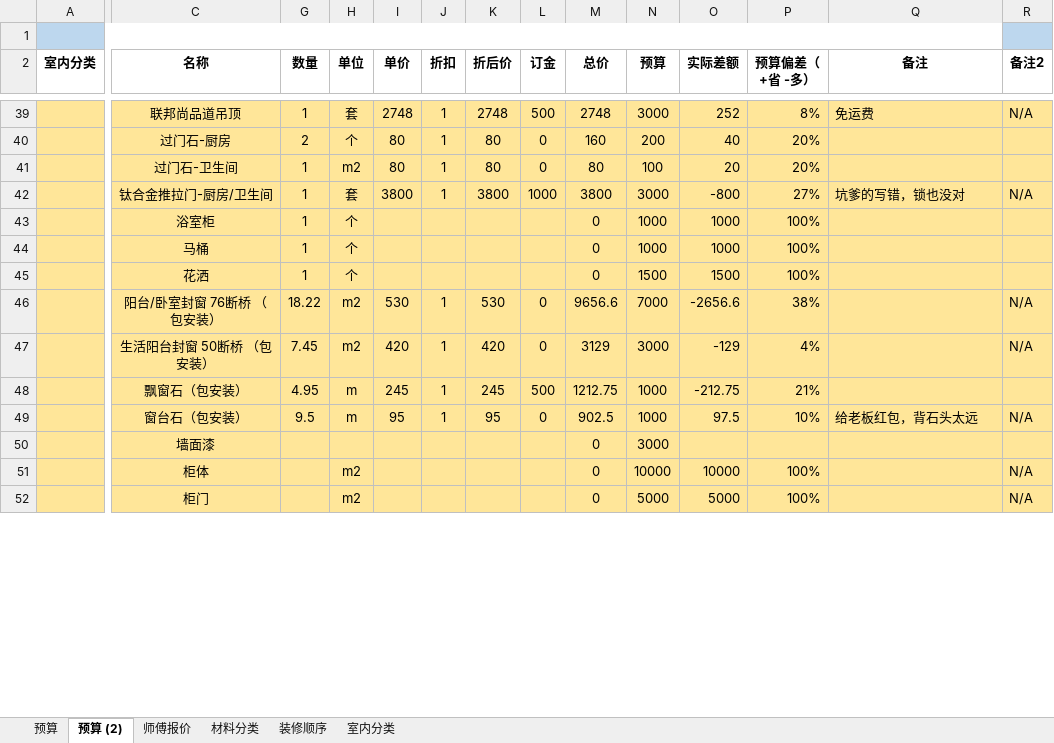
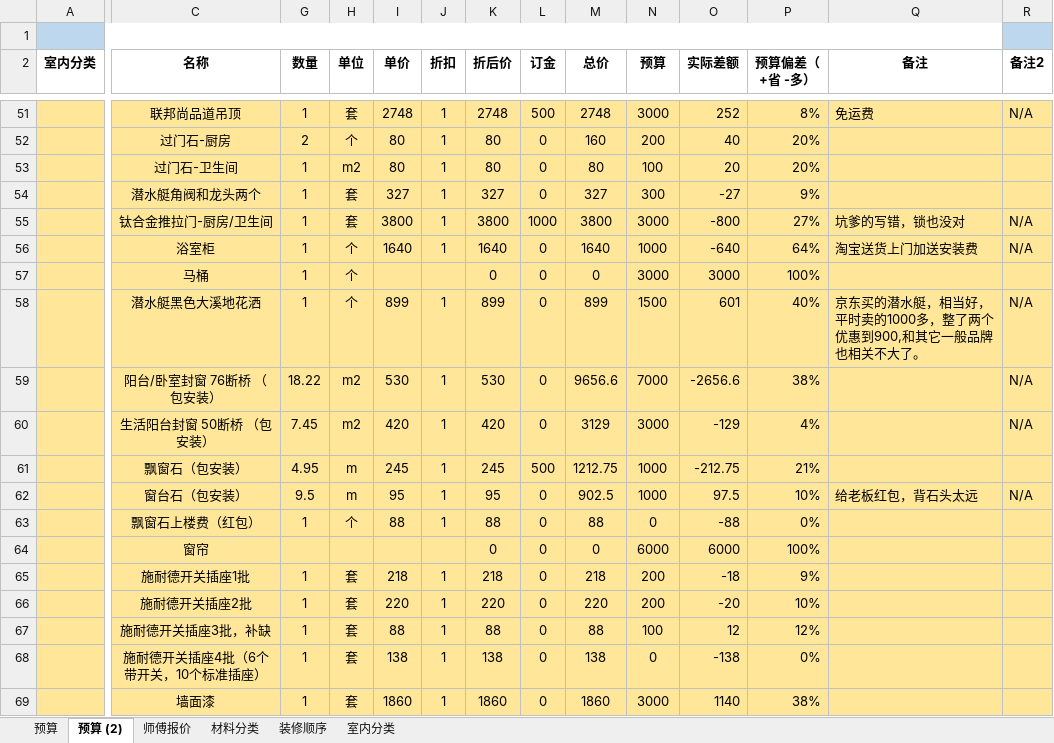
Before and after one commit to cocotao/docurate, an Excel workbook: 九里A2-自己.xlsx, sheet 预算 (2), drawn as a sheet; only a part is shown, gaps mark what is left out; values as stored, in another font and other column widths than the file's, no borders; conditional formats not drawn; removed rows and columns are numbered as before the commit, all else as after; rows hold the shown columns only; the diff covers the shown part only; the diff names each change by its address in the sheet, - before the commit and + after, or states it on an @@ line.

Commit message:
Update.

```diff
--- a/九里A2-自己.xlsx (sheet 预算 (2))
+++ b/九里A2-自己.xlsx (sheet 预算 (2))
+row 54:  | 潜水艇角阀和龙头两个 | 1 | 套 | 327 | 1 | 327 | 0 | 327 | 300 | -27 | 9%
-I56 (单价): (empty)
+I56 (单价): 1640
-J56 (折扣): (empty)
+J56 (折扣): 1
-K56 (折后价): (empty)
+K56 (折后价): 1640
-L56:L57 (订金): (empty)
+L56:L57 (订金): 0
-M56 (总价): 0
+M56 (总价): 1640
-O56 (实际差额): 1000
+O56 (实际差额): -640
-P56 (预算偏差（+省 -多）): 100%
+P56 (预算偏差（+省 -多）): 64%
-Q56 (备注): (empty)
+Q56 (备注): 淘宝送货上门加送安装费
-R56 (备注2): (empty)
+R56 (备注2): N/A
-K57 (折后价): (empty)
+K57 (折后价): 0
-N57 (预算): 1000
+N57 (预算): 3000
-O57 (实际差额): 1000
+O57 (实际差额): 3000
-row 45:  | 花洒 | 1 | 个 |  |  |  |  | 0 | 1500 | 1500 | 100%
+row 58:  | 潜水艇黑色大溪地花洒 | 1 | 个 | 899 | 1 | 899 | 0 | 899 | 1500 | 601 | 40% | 京东买的潜水艇，相当好，平时卖的1000多，整了两个优惠到900,和其它一般品牌也相关不大了。 | N/A
+row 63:  | 飘窗石上楼费（红包） | 1 | 个 | 88 | 1 | 88 | 0 | 88 | 0 | -88 | 0%
+row 64:  | 窗帘 |  |  |  |  | 0 | 0 | 0 | 6000 | 6000 | 100%
+row 65:  | 施耐德开关插座1批 | 1 | 套 | 218 | 1 | 218 | 0 | 218 | 200 | -18 | 9%
+row 66:  | 施耐德开关插座2批 | 1 | 套 | 220 | 1 | 220 | 0 | 220 | 200 | -20 | 10%
+row 67:  | 施耐德开关插座3批，补缺 | 1 | 套 | 88 | 1 | 88 | 0 | 88 | 100 | 12 | 12%
+row 68:  | 施耐德开关插座4批（6个带开关，10个标准插座） | 1 | 套 | 138 | 1 | 138 | 0 | 138 | 0 | -138 | 0%
-G69 (数量): (empty)
+G69 (数量): 1
-H69 (单位): (empty)
+H69 (单位): 套
-I69 (单价): (empty)
+I69 (单价): 1860
-J69 (折扣): (empty)
+J69 (折扣): 1
-K69 (折后价): (empty)
+K69 (折后价): 1860
-L69 (订金): (empty)
+L69 (订金): 0
-M69 (总价): 0
+M69 (总价): 1860
-O69 (实际差额): (empty)
+O69 (实际差额): 1140
-P69 (预算偏差（+省 -多）): (empty)
+P69 (预算偏差（+省 -多）): 38%
-row 51:  | 柜体 |  | m2 |  |  |  |  | 0 | 10000 | 10000 | 100% |  | N/A
-row 52:  | 柜门 |  | m2 |  |  |  |  | 0 | 5000 | 5000 | 100% |  | N/A
```
Also changed, not shown: 32 added rows, 4 removed rows and 76 edited cells elsewhere in this sheet, formulas that keep their value.
